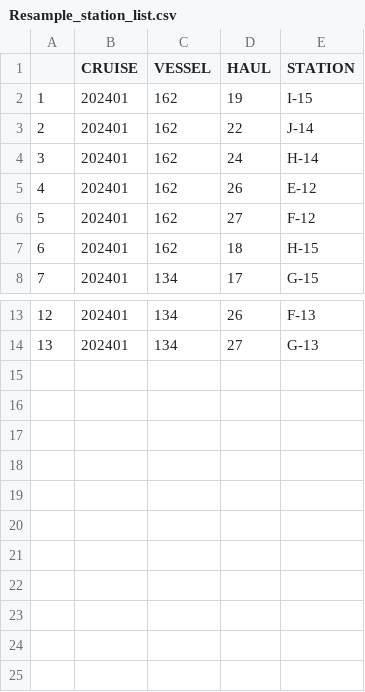
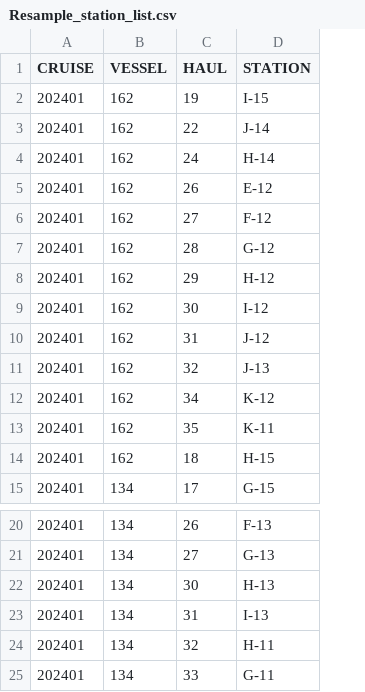
Before and after one commit to AFSC-Shellfish-Assessment-Program/At-sea-data-scripts, a CSV file: Output/Resample_station_list.csv, drawn as a sheet; only a part is shown, gaps mark what is left out; removed rows and columns are numbered as before the commit, all else as after; the diff names each change by its address in the sheet, - before the commit and + after, or states it on an @@ line.

Commit message:
update output files

```diff
--- a/Output/Resample_station_list.csv
+++ b/Output/Resample_station_list.csv
-column A, rows 2-8: 1 | 2 | 3 | 4 | 5 | 6 | 7; rows 13-14: 12 | 13
+row 7: 202401 | 162 | 28 | G-12
+row 8: 202401 | 162 | 29 | H-12
+row 9: 202401 | 162 | 30 | I-12
+row 10: 202401 | 162 | 31 | J-12
+row 11: 202401 | 162 | 32 | J-13
+row 12: 202401 | 162 | 34 | K-12
+row 13: 202401 | 162 | 35 | K-11
+row 22: 202401 | 134 | 30 | H-13
+row 23: 202401 | 134 | 31 | I-13
+row 24: 202401 | 134 | 32 | H-11
+row 25: 202401 | 134 | 33 | G-11
```
Also changed, not shown: 1 other file.
